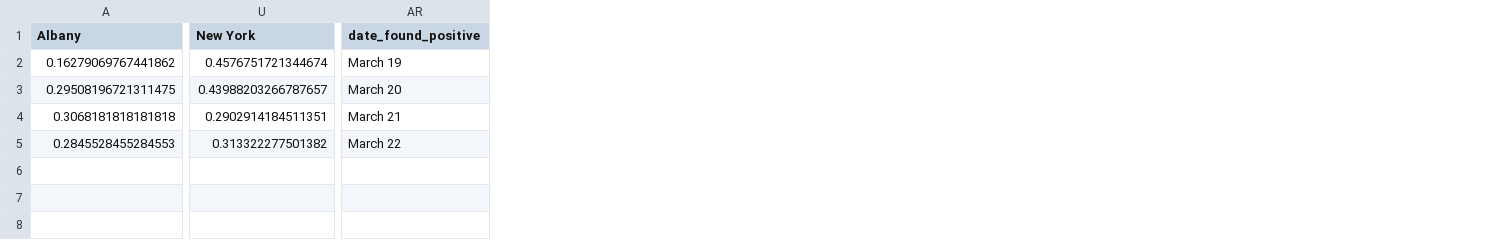
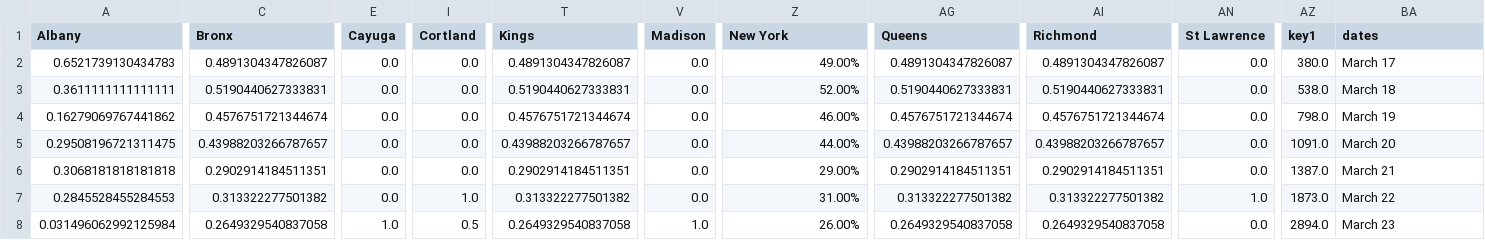
Before and after one commit to hotliu/Covid-19nyc, a CSV file: df_ny/percentage_change_County.csv, drawn as a sheet; only a part is shown, gaps mark what is left out; addresses are those after the commit; rows hold the shown columns only; the diff names each change by its address in the sheet, - before the commit and + after, or states it on an @@ line.

Commit message:
Add files via upload

```diff
--- a/df_ny/percentage_change_County.csv
+++ b/df_ny/percentage_change_County.csv
+column C (Bronx), rows 4-7: 0.4576751721344674 | 0.43988203266787657 | 0.2902914184511351 | 0.313322277501382
+column E (Cayuga), rows 4-7: all 0.0
+column I (Cortland), rows 4-7: 0.0 | 0.0 | 0.0 | 1.0
+column T (Kings), rows 4-7: 0.4576751721344674 | 0.43988203266787657 | 0.2902914184511351 | 0.313322277501382
+column V (Madison), rows 4-7: all 0.0
+column AG (Queens), rows 4-7: 0.4576751721344674 | 0.43988203266787657 | 0.2902914184511351 | 0.313322277501382
+column AI (Richmond), rows 4-7: 0.4576751721344674 | 0.43988203266787657 | 0.2902914184511351 | 0.313322277501382
+column AN (St Lawrence), rows 4-7: 0.0 | 0.0 | 0.0 | 1.0
+column AZ (key1), rows 4-7: 798.0 | 1091.0 | 1387.0 | 1873.0
-BA1: date_found_positive
+BA1: dates
+row 2: 0.6521739130434783 | 0.4891304347826087 | 0.0 | 0.0 | 0.4891304347826087 | 0.0 | 49.00% | 0.4891304347826087 | 0.4891304347826087 | 0.0 | 380.0 | March 17
+row 3: 0.3611111111111111 | 0.5190440627333831 | 0.0 | 0.0 | 0.5190440627333831 | 0.0 | 52.00% | 0.5190440627333831 | 0.5190440627333831 | 0.0 | 538.0 | March 18
-Z4 (New York): 0.4576751721344674
+Z4 (New York): 46.00%
-Z5 (New York): 0.43988203266787657
+Z5 (New York): 44.00%
-Z6 (New York): 0.2902914184511351
+Z6 (New York): 29.00%
-Z7 (New York): 0.313322277501382
+Z7 (New York): 31.00%
+row 8: 0.031496062992125984 | 0.2649329540837058 | 1.0 | 0.5 | 0.2649329540837058 | 1.0 | 26.00% | 0.2649329540837058 | 0.2649329540837058 | 0.0 | 2894.0 | March 23
```
